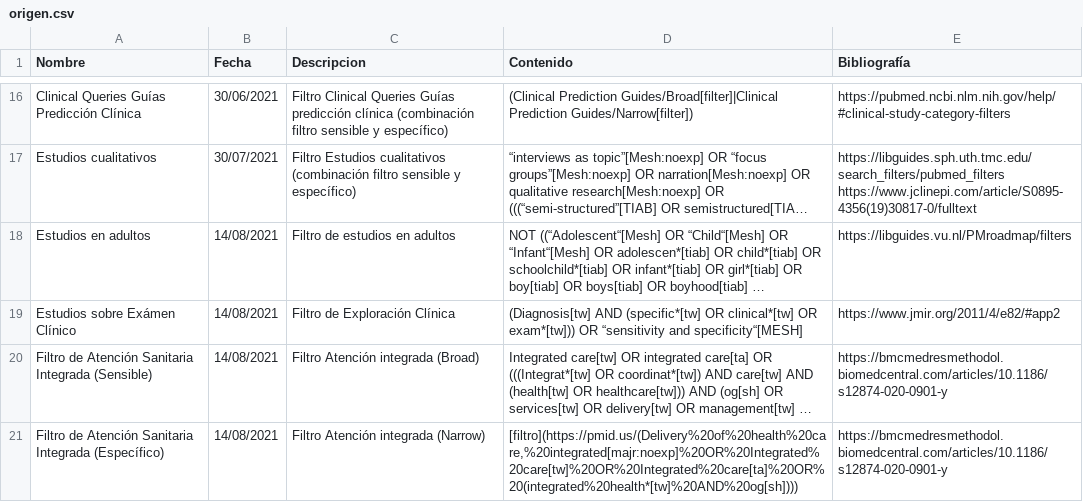
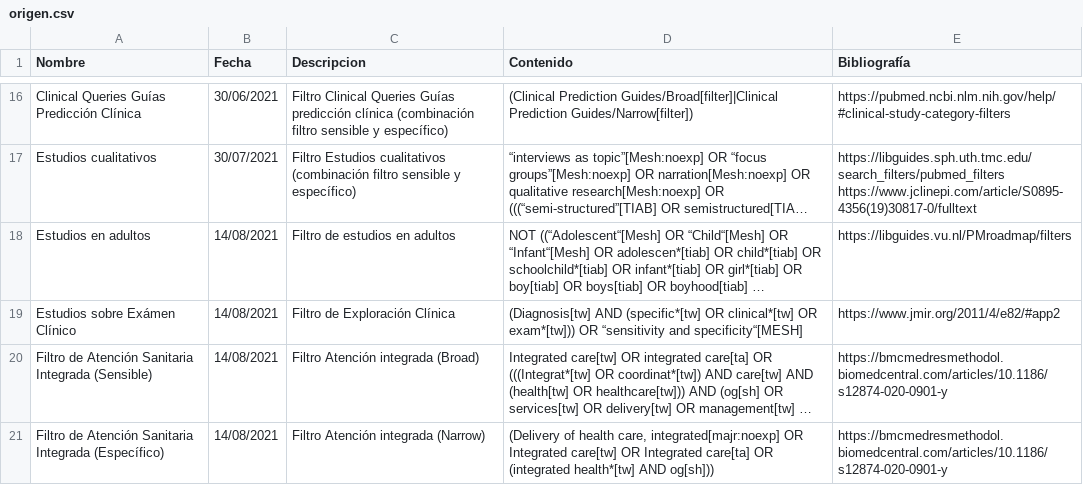
Before and after one commit to ernestobarrera/GoogleSheetPubMed, a CSV file: origen.csv, drawn as a sheet; only a part is shown, gaps mark what is left out; long unchanged cells end in …; the diff names each change by its address in the sheet, - before the commit and + after, or states it on an @@ line.

Commit message:
filtro original narrow

```diff
--- a/origen.csv
+++ b/origen.csv
-D21 (Contenido): [filtro](https://pmid.us/(Delivery%20of%20health%20care,%20integrated[majr:noexp]%20OR%20Integrated%20care[tw]%20OR%20Integrated%20care[ta]%20OR%20(integrated%20health*[tw]%20AND%20og[sh])))
+D21 (Contenido): (Delivery of health care, integrated[majr:noexp] OR Integrated care[tw] OR Integrated care[ta] OR (integrated health*[tw] AND og[sh]))
```
